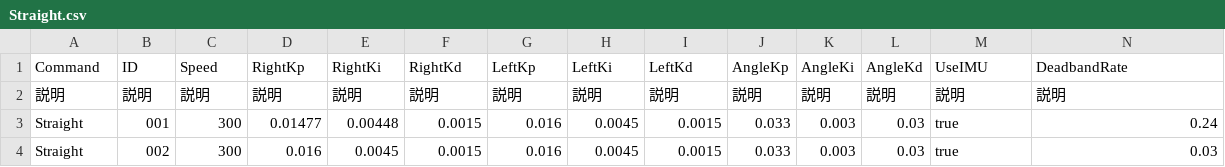
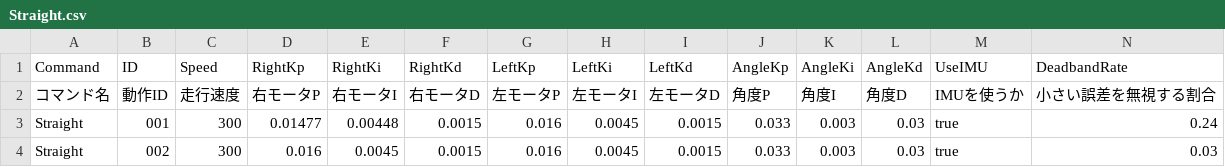
Before and after one commit to KatLab-MiyazakiUniv/etrobocon2026, a CSV file: datafiles/commands/Motions/Straight.csv, drawn as a sheet; only a part is shown; removed rows and columns are numbered as before the commit, all else as after; rows hold the shown columns only; the diff names each change by its address in the sheet, - before the commit and + after, or states it on an @@ line.

Commit message:
update:細かい修正

```diff
--- a/datafiles/commands/Motions/Straight.csv
+++ b/datafiles/commands/Motions/Straight.csv
-row 2: 説明 | 説明 | 説明 | 説明 | 説明 | 説明 | 説明 | 説明 | 説明 | 説明 | 説明 | 説明 | 説明 | 説明
+row 2: コマンド名 | 動作ID | 走行速度 | 右モータP | 右モータI | 右モータD | 左モータP | 左モータI | 左モータD | 角度P | 角度I | 角度D | IMUを使うか | 小さい誤差を無視する割合
```
